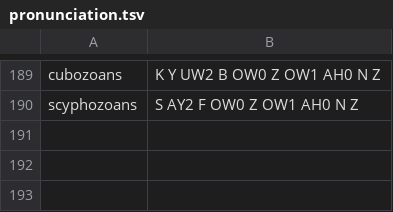
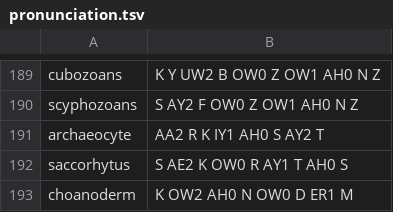
Before and after one commit to EmmaLeonhart/order.life, a TSV file: Gaiad/pronunciation.tsv, drawn as a sheet; only a part is shown, gaps mark what is left out; the diff names each change by its address in the sheet, - before the commit and + after, or states it on an @@ line.

```diff
--- a/Gaiad/pronunciation.tsv
+++ b/Gaiad/pronunciation.tsv
+row 191: archaeocyte | AA2 R K IY1 AH0 S AY2 T
+row 192: saccorhytus | S AE2 K OW0 R AY1 T AH0 S
+row 193: choanoderm | K OW2 AH0 N OW0 D ER1 M
```
Also changed, not shown: 1 other file.
